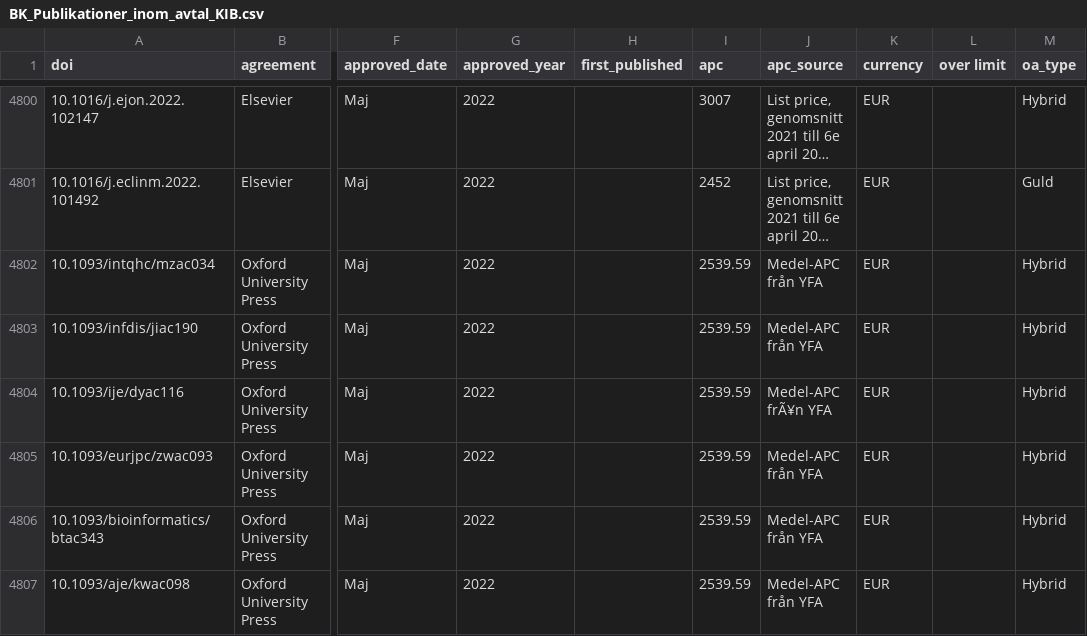
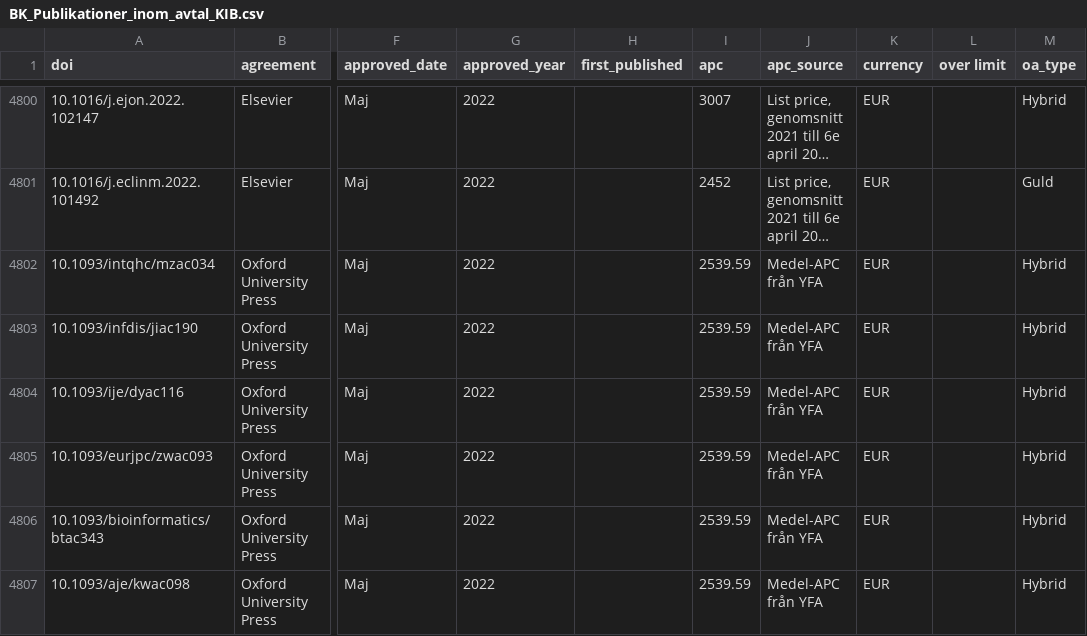
Before and after one commit to KIBiblioteket/OA-data, a CSV file: BK_Publikationer_inom_avtal_KIB.csv, drawn as a sheet; only a part is shown, gaps mark what is left out; long unchanged cells end in …; the diff names each change by its address in the sheet, - before the commit and + after, or states it on an @@ line.

Commit message:
Rätta teckenuppsättning på APC_source i BK

```diff
--- a/BK_Publikationer_inom_avtal_KIB.csv
+++ b/BK_Publikationer_inom_avtal_KIB.csv
-J4804 (apc_source): Medel-APC frÃ¥n YFA
+J4804 (apc_source): Medel-APC från YFA
```
